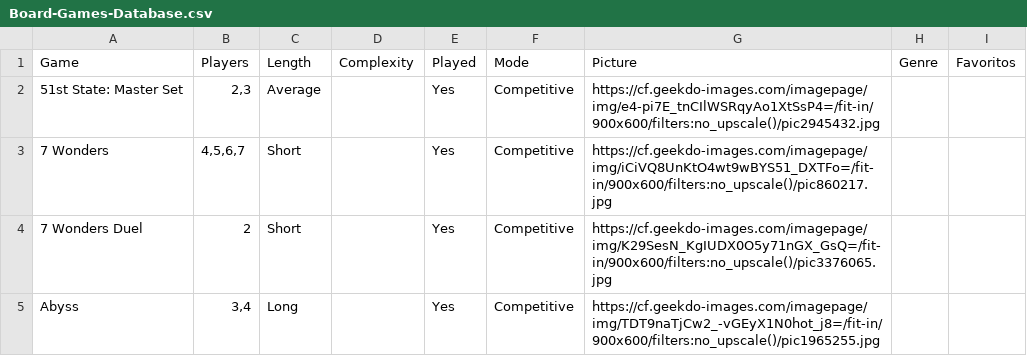
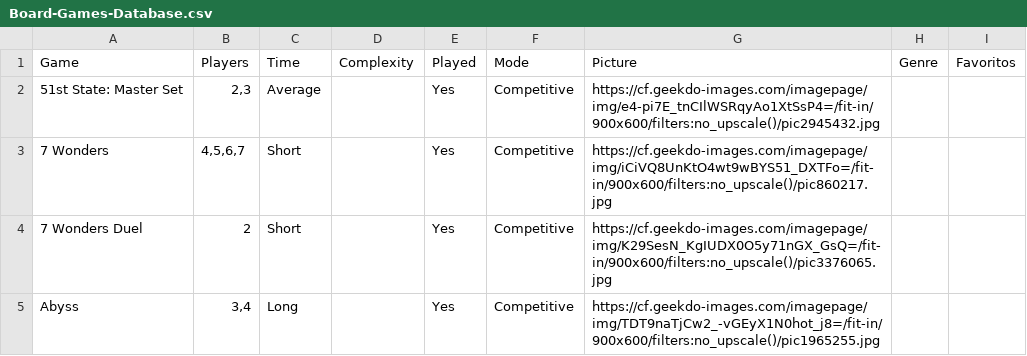
Before and after one commit to visampaio/boardgame-library, a CSV file: Board-Games-Database.csv, drawn as a sheet; only a part is shown.

Commit message:
Add initial interface + maxPlayers functionality

```diff
--- a/Board-Games-Database.csv
+++ b/Board-Games-Database.csv
@@ -1,2 +1,2 @@
-Game;Players;Length;Complexity;Played;Mode;Picture;Genre;Favoritos
+Game;Players;Time;Complexity;Played;Mode;Picture;Genre;Favoritos
 51st State: Master Set;2,3;Average;;Yes;Competitive;https://cf.geekdo-images.com/imagepage/img/e4-pi7E_tnCIlWSRqyAo1XtSsP4=/fit-in/900x600/filters:no_upscale()/pic2945432.jpg;;
```
Also changed, not shown: 3 other files.
